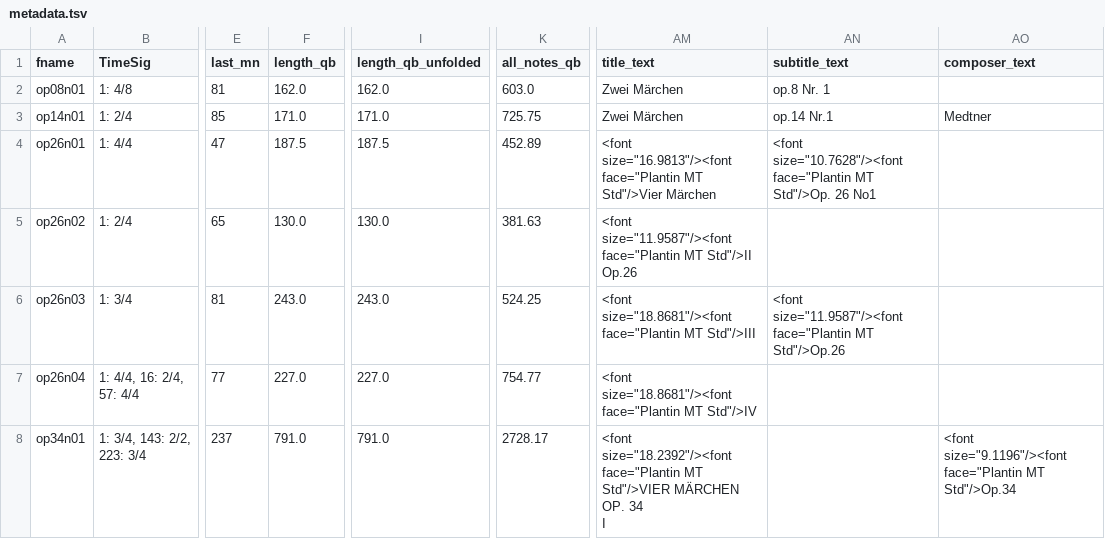
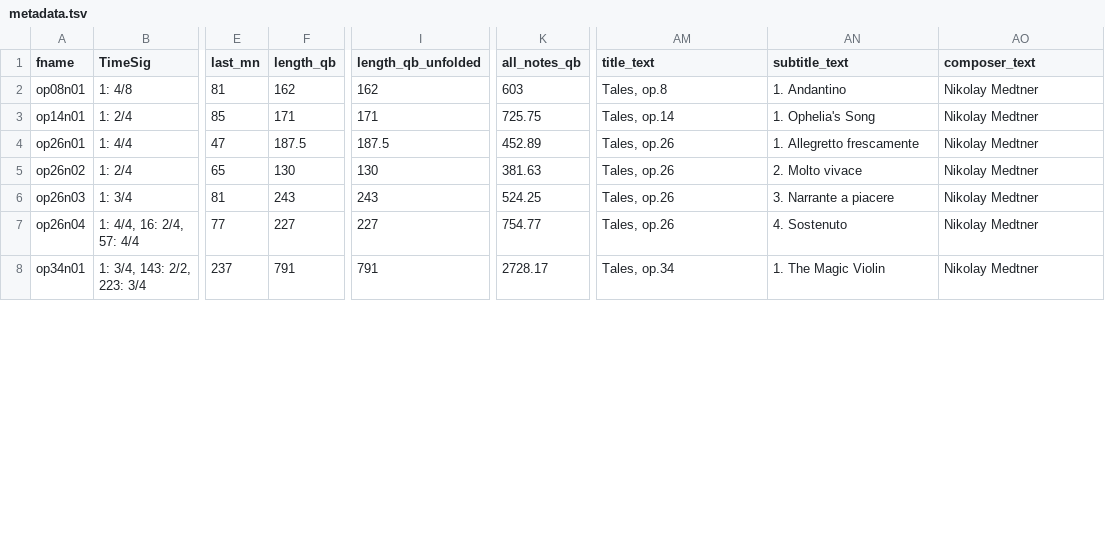
Before and after one commit to DCMLab/medtner_tales, a TSV file: metadata.tsv, drawn as a sheet; only a part is shown, gaps mark what is left out; ↵ is a line break in a cell; the diff covers the shown part only; the diff names each change by its address in the sheet, - before the commit and + after, or states it on an @@ line.

Commit message:
writes homogeneous headers into scores

```diff
--- a/metadata.tsv
+++ b/metadata.tsv
-F2 (length_qb): 162.0
+F2 (length_qb): 162
-I2 (length_qb_unfolded): 162.0
+I2 (length_qb_unfolded): 162
-K2 (all_notes_qb): 603.0
+K2 (all_notes_qb): 603
-AM2 (title_text): Zwei Märchen
+AM2 (title_text): Tales, op.8
-AN2 (subtitle_text): op.8 Nr. 1
+AN2 (subtitle_text): 1. Andantino
-AO2 (composer_text): (empty)
+AO2 (composer_text): Nikolay Medtner
-F3 (length_qb): 171.0
+F3 (length_qb): 171
-I3 (length_qb_unfolded): 171.0
+I3 (length_qb_unfolded): 171
-AM3 (title_text): Zwei Märchen
+AM3 (title_text): Tales, op.14
-AN3 (subtitle_text): op.14 Nr.1
+AN3 (subtitle_text): 1. Ophelia's Song
-AO3 (composer_text): Medtner
+AO3 (composer_text): Nikolay Medtner
-AM4 (title_text): <font size="16.9813"/><font face="Plantin MT Std"/>Vier Märchen
+AM4 (title_text): Tales, op.26
-AN4 (subtitle_text): <font size="10.7628"/><font face="Plantin MT Std"/>Op. 26 No1
+AN4 (subtitle_text): 1. Allegretto frescamente
-AO4:AO7 (composer_text): (empty)
+AO4:AO7 (composer_text): Nikolay Medtner
-F5 (length_qb): 130.0
+F5 (length_qb): 130
-I5 (length_qb_unfolded): 130.0
+I5 (length_qb_unfolded): 130
-AM5 (title_text): <font size="11.9587"/><font face="Plantin MT Std"/>II ↵ Op.26
+AM5 (title_text): Tales, op.26
-AN5 (subtitle_text): (empty)
+AN5 (subtitle_text): 2. Molto vivace
-F6 (length_qb): 243.0
+F6 (length_qb): 243
-I6 (length_qb_unfolded): 243.0
+I6 (length_qb_unfolded): 243
-AM6 (title_text): <font size="18.8681"/><font face="Plantin MT Std"/>III
+AM6 (title_text): Tales, op.26
-AN6 (subtitle_text): <font size="11.9587"/><font face="Plantin MT Std"/>Op.26
+AN6 (subtitle_text): 3. Narrante a piacere
-F7 (length_qb): 227.0
+F7 (length_qb): 227
-I7 (length_qb_unfolded): 227.0
+I7 (length_qb_unfolded): 227
-AM7 (title_text): <font size="18.8681"/><font face="Plantin MT Std"/>IV
+AM7 (title_text): Tales, op.26
-AN7 (subtitle_text): (empty)
+AN7 (subtitle_text): 4. Sostenuto
-F8 (length_qb): 791.0
+F8 (length_qb): 791
-I8 (length_qb_unfolded): 791.0
+I8 (length_qb_unfolded): 791
-AM8 (title_text): <font size="18.2392"/><font face="Plantin MT Std"/>VIER MÄRCHEN OP. 34 ↵ I
+AM8 (title_text): Tales, op.34
-AN8 (subtitle_text): (empty)
+AN8 (subtitle_text): 1. The Magic Violin
-AO8 (composer_text): <font size="9.1196"/><font face="Plantin MT Std"/>Op.34
+AO8 (composer_text): Nikolay Medtner
```
Also changed, not shown: 56 edited cells elsewhere in this file, 20 other files.
